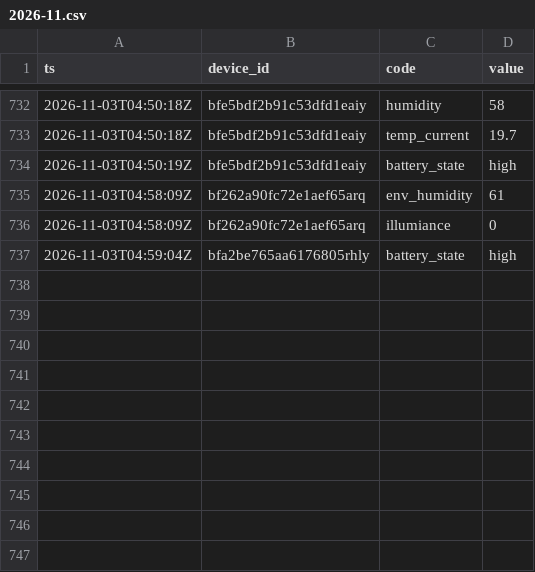
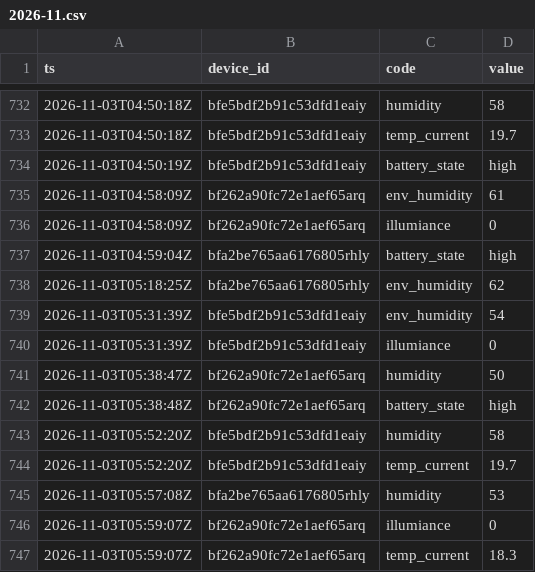
Before and after one commit to Bronek31/Smart-Home, a CSV file: data/rosliny/2026-11.csv, drawn as a sheet; only a part is shown, gaps mark what is left out; the diff names each change by its address in the sheet, - before the commit and + after, or states it on an @@ line.

```diff
--- a/data/rosliny/2026-11.csv
+++ b/data/rosliny/2026-11.csv
+row 738: 2026-11-03T05:18:25Z | bfa2be765aa6176805rhly | env_humidity | 62
+row 739: 2026-11-03T05:31:39Z | bfe5bdf2b91c53dfd1eaiy | env_humidity | 54
+row 740: 2026-11-03T05:31:39Z | bfe5bdf2b91c53dfd1eaiy | illumiance | 0
+row 741: 2026-11-03T05:38:47Z | bf262a90fc72e1aef65arq | humidity | 50
+row 742: 2026-11-03T05:38:48Z | bf262a90fc72e1aef65arq | battery_state | high
+row 743: 2026-11-03T05:52:20Z | bfe5bdf2b91c53dfd1eaiy | humidity | 58
+row 744: 2026-11-03T05:52:20Z | bfe5bdf2b91c53dfd1eaiy | temp_current | 19.7
+row 745: 2026-11-03T05:57:08Z | bfa2be765aa6176805rhly | humidity | 53
+row 746: 2026-11-03T05:59:07Z | bf262a90fc72e1aef65arq | illumiance | 0
+row 747: 2026-11-03T05:59:07Z | bf262a90fc72e1aef65arq | temp_current | 18.3
```
Also changed, not shown: data/2026-11.csv, data/dzienne.csv, 4 other files.
